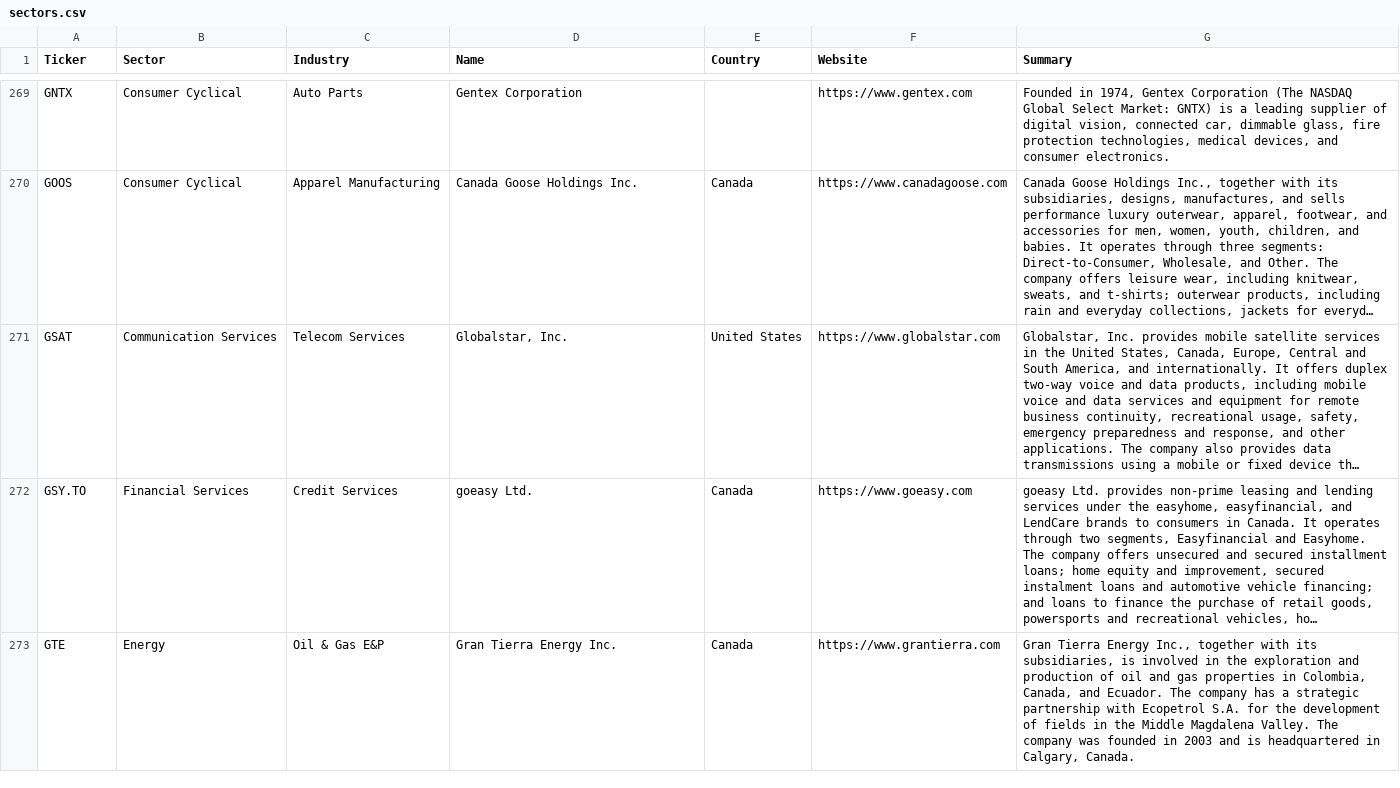
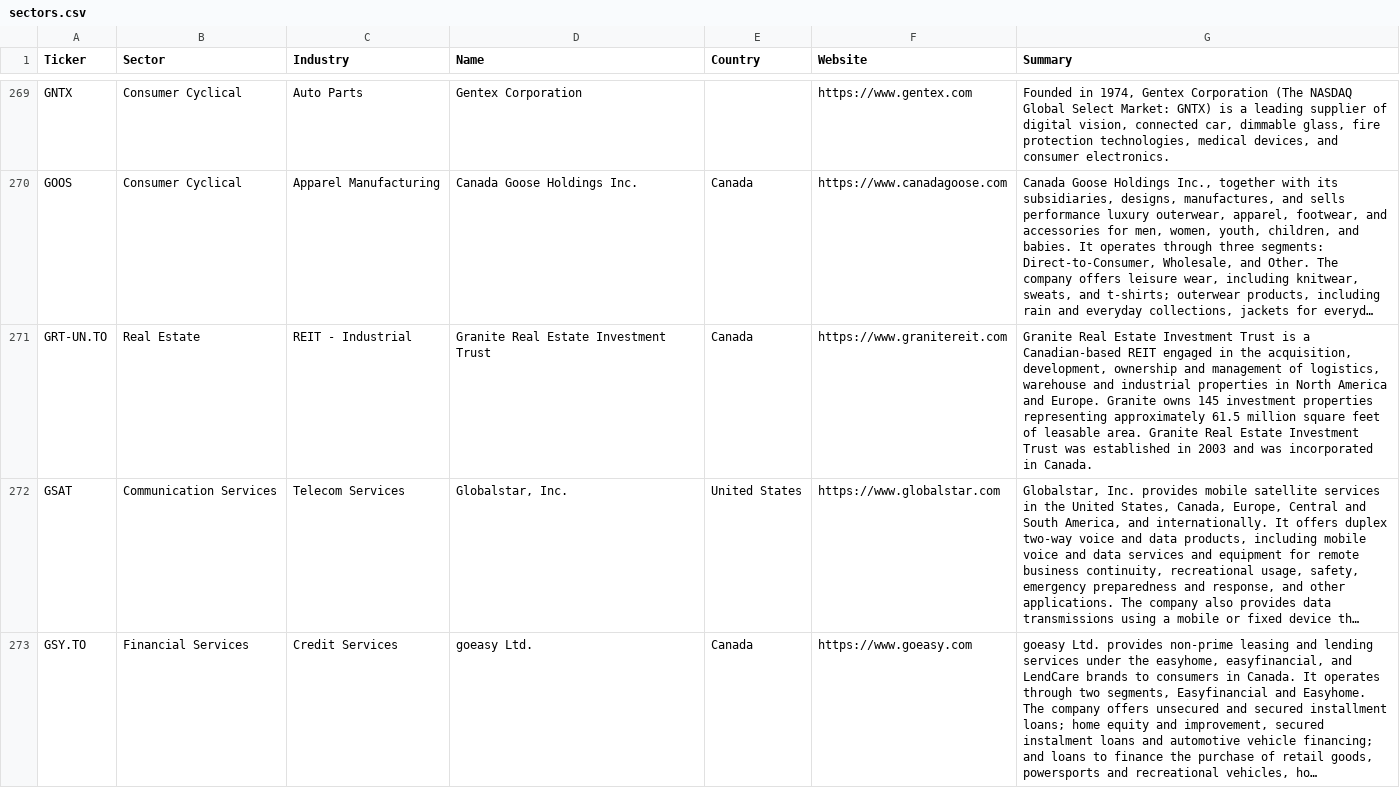
Before and after one commit to becharamezannar-eng/breakout-scanner, a CSV file: reports/sectors.csv, drawn as a sheet; only a part is shown, gaps mark what is left out; the shorter side is filled out with more unchanged rows; long unchanged cells end in …; the diff covers the shown part only; the diff names each change by its address in the sheet, - before the commit and + after, or states it on an @@ line.

```diff
--- a/reports/sectors.csv
+++ b/reports/sectors.csv
+row 271: GRT-UN.TO | Real Estate | REIT - Industrial | Granite Real Estate Investment Trust | Canada | https://www.granitereit.com | Granite Real Estate Investment Trust is a Canadian-based REIT engaged in the acquisition, development, ownership and management of logistics, warehouse and industrial properties in North America and Europe. Granite owns 145 investment properties representing approximately 61.5 million square feet of leasable area. Granite Real Estate Investment Trust was established in 2003 and was incorporated in Canada.
```
Also changed, not shown: 1 added row elsewhere in this file, 6 other files.
